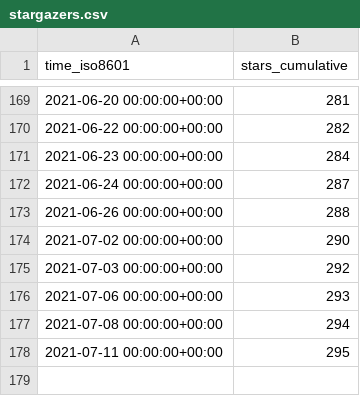
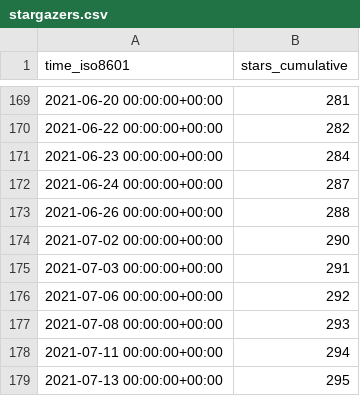
Before and after one commit to fadeev/stats, a CSV file: tendermint/starport/ghrs-data/stargazers.csv, drawn as a sheet; only a part is shown, gaps mark what is left out.

```diff
--- a/tendermint/starport/ghrs-data/stargazers.csv
+++ b/tendermint/starport/ghrs-data/stargazers.csv
@@ -174,5 +174,6 @@ time_iso8601,stars_cumulative
 2021-07-02 00:00:00+00:00,290
-2021-07-03 00:00:00+00:00,292
-2021-07-06 00:00:00+00:00,293
-2021-07-08 00:00:00+00:00,294
-2021-07-11 00:00:00+00:00,295
+2021-07-03 00:00:00+00:00,291
+2021-07-06 00:00:00+00:00,292
+2021-07-08 00:00:00+00:00,293
+2021-07-11 00:00:00+00:00,294
+2021-07-13 00:00:00+00:00,295
```
